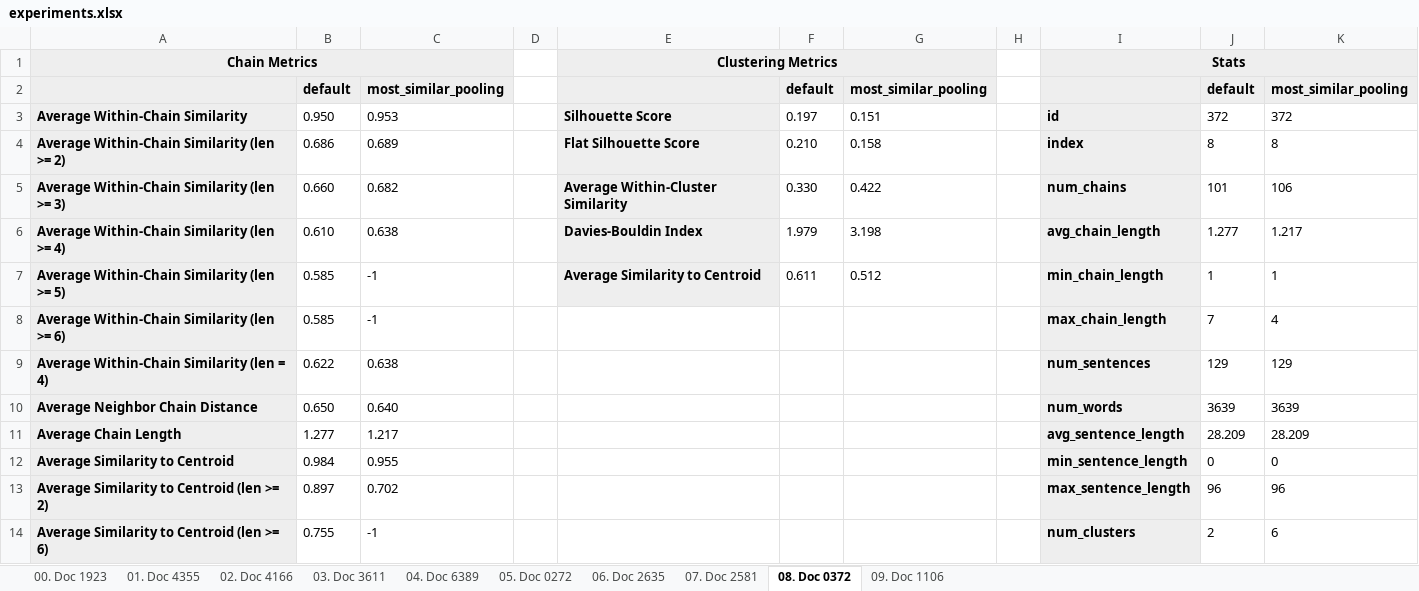
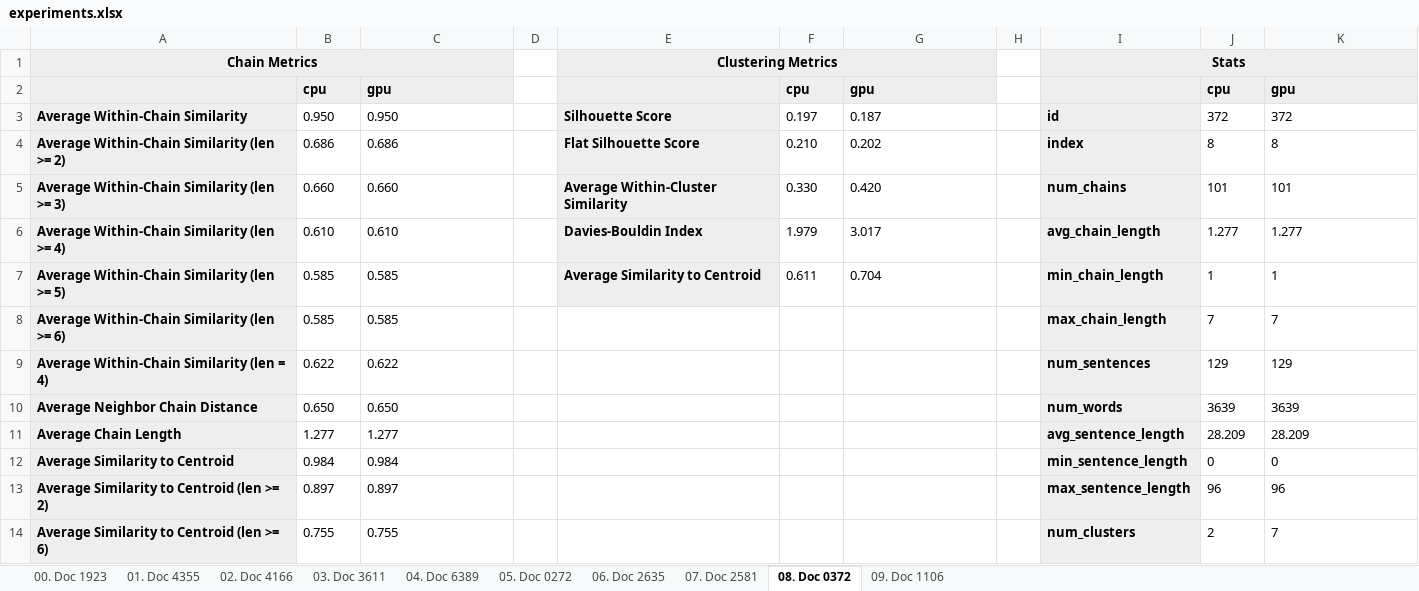
Before and after one commit to PKalozoumis/CEID-Thesis-2025, an Excel workbook: usercode/experiments/experiments.xlsx, sheet 08. Doc 0372, drawn as a sheet; values as stored, in another font and other column widths than the file's, no borders; removed rows and columns are numbered as before the commit, all else as after; the diff names each change by its address in the sheet, - before the commit and + after, or states it on an @@ line.

```diff
--- a/usercode/experiments/experiments.xlsx (sheet 08. Doc 0372)
+++ b/usercode/experiments/experiments.xlsx (sheet 08. Doc 0372)
-row 2:  | default | most_similar_pooling |  |  | default | most_similar_pooling |  |  | default | most_similar_pooling
+row 2:  | cpu | gpu |  |  | cpu | gpu |  |  | cpu | gpu
-C3: 0.953
+C3: 0.950
-G3: 0.151
+G3: 0.187
-C4: 0.689
+C4: 0.686
-G4: 0.158
+G4: 0.202
-C5: 0.682
+C5: 0.660
-G5: 0.422
+G5: 0.420
-K5: 106
+K5: 101
-C6: 0.638
+C6: 0.610
-G6: 3.198
+G6: 3.017
-K6: 1.217
+K6: 1.277
-C7:C8: -1
+C7:C8: 0.585
-G7: 0.512
+G7: 0.704
-K8: 4
+K8: 7
-C9: 0.638
+C9: 0.622
-C10: 0.640
+C10: 0.650
-C11: 1.217
+C11: 1.277
-C12: 0.955
+C12: 0.984
-C13: 0.702
+C13: 0.897
-C14: -1
+C14: 0.755
-K14: 6
+K14: 7
```
Also changed, not shown: sheet 01. Doc 4355, sheet 02. Doc 4166, sheet 04. Doc 6389, sheet 09. Doc 1106, sheet 05. Doc 0272, sheet 07. Doc 2581, 3 more sheets, 51 other files.
